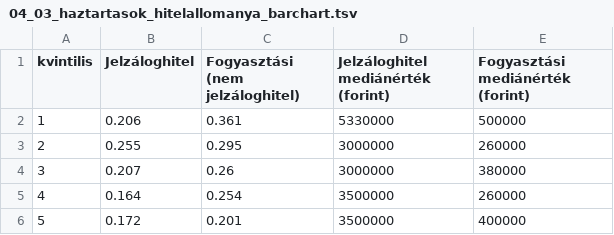
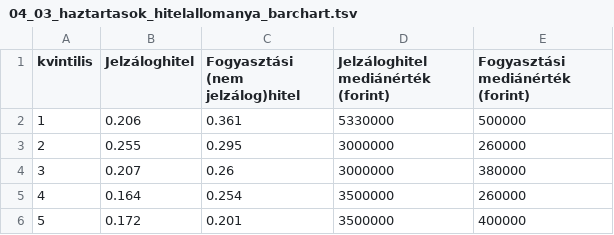
Before and after one commit to mandarin-data/test_vizs, a TSV file: data/04_eladosodas/04_03_haztartasok_hitelallomanya_barchart.tsv, drawn as a sheet.

```diff
--- a/data/04_eladosodas/04_03_haztartasok_hitelallomanya_barchart.tsv
+++ b/data/04_eladosodas/04_03_haztartasok_hitelallomanya_barchart.tsv
@@ -1,2 +1,2 @@
-kvintilis	Jelzáloghitel	Fogyasztási (nem jelzáloghitel)	Jelzáloghitel mediánérték (forint)	Fogyasztási mediánérték (forint)
+kvintilis	Jelzáloghitel	Fogyasztási (nem jelzálog)hitel	Jelzáloghitel mediánérték (forint)	Fogyasztási mediánérték (forint)
 1	0.206	0.361	5330000	500000
```
Also changed, not shown: data/03_koltsegvetes_es_intezmenyek/03_04_koztulajdonu_lakasok_timeseries.tsv, data/05_alberlet_also_szegmense/05_01_jovedelem_vs_alberletar_novekedes.tsv, 23 other files.
